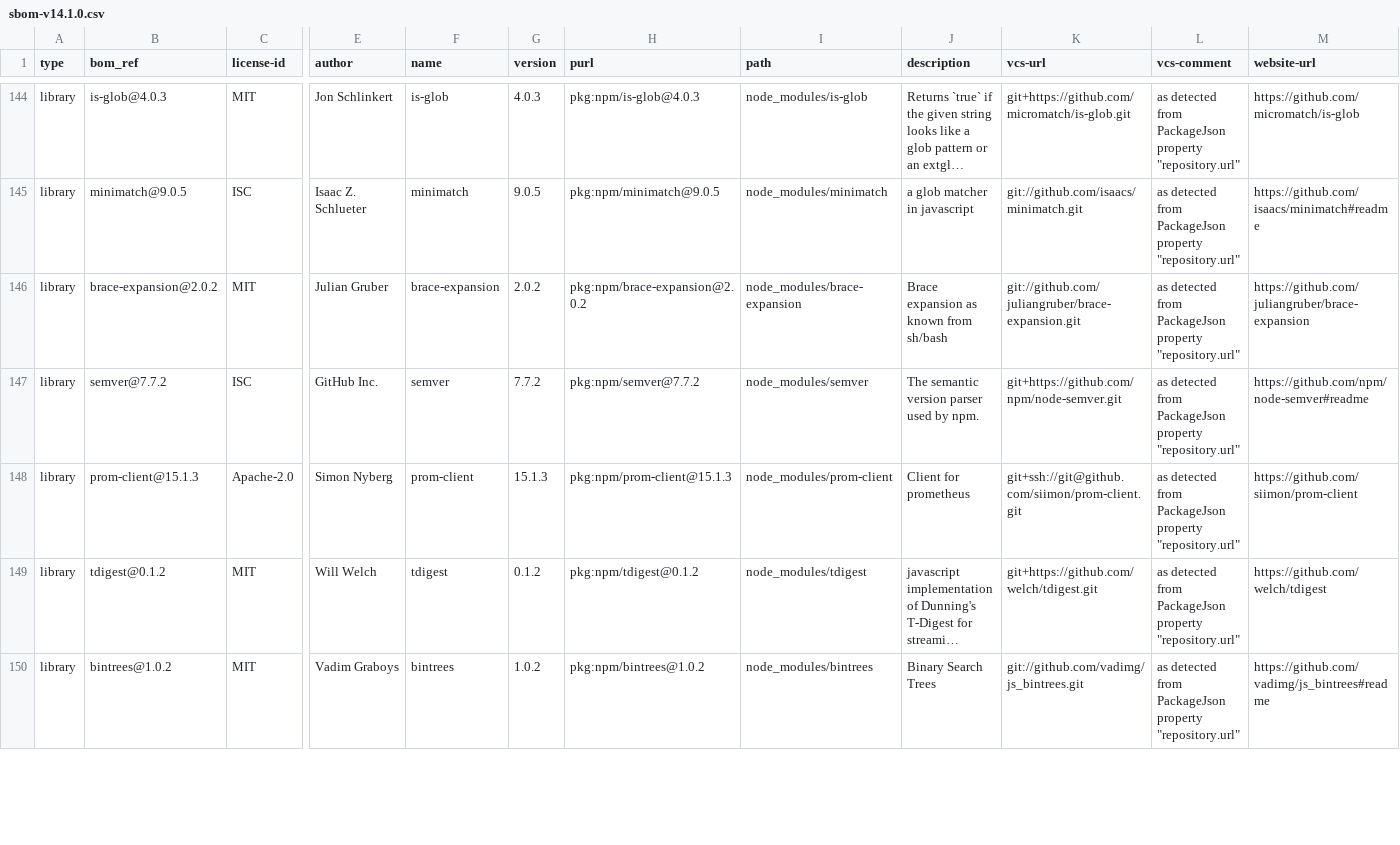
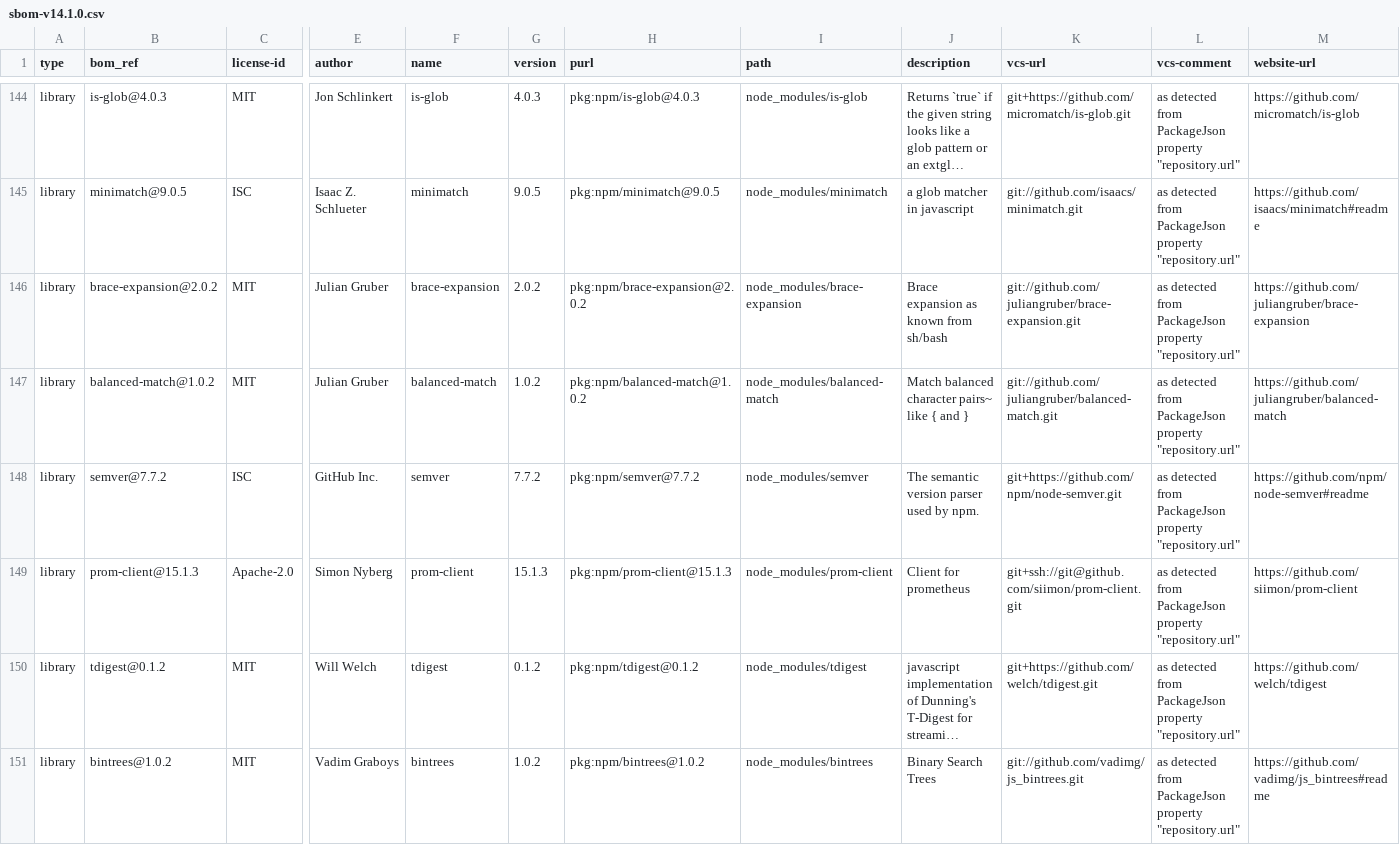
Before and after one commit to mojaloop/event-sidecar, a CSV file: sbom-v14.1.0.csv, drawn as a sheet; only a part is shown, gaps mark what is left out; long unchanged cells end in …; rows hold the shown columns only; the diff covers the shown part only; the diff names each change by its address in the sheet, - before the commit and + after, or states it on an @@ line.

Commit message:
chore(sbom): update sbom-v14.1.0.csv [skip ci]

```diff
--- a/sbom-v14.1.0.csv
+++ b/sbom-v14.1.0.csv
+row 147: library | balanced-match@1.0.2 | MIT | Julian Gruber | balanced-match | 1.0.2 | pkg:npm/balanced-match@1.0.2 | node_modules/balanced-match | Match balanced character pairs~ like { and } | git://github.com/juliangruber/balanced-match.git | as detected from PackageJson property "repository.url" | https://github.com/juliangruber/balanced-match
```
Also changed, not shown: 1 added row and 49 edited cells elsewhere in this file.
